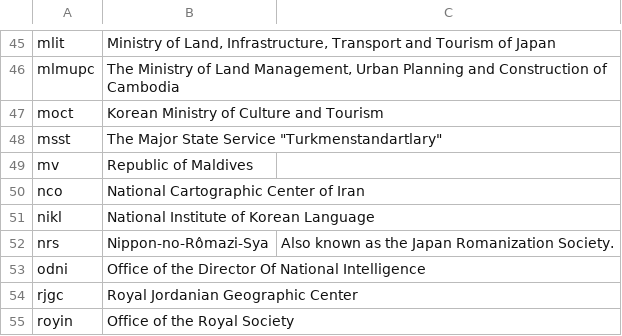
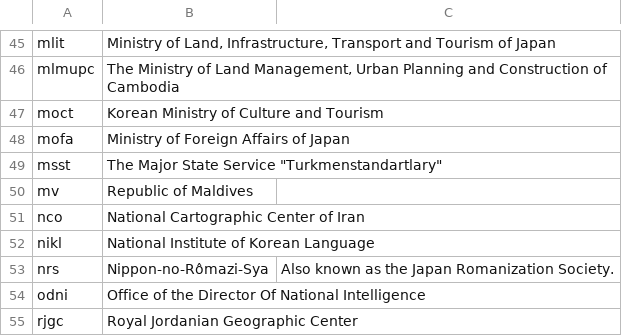
Before and after one commit to CalConnect/csd-transcription-systems, a CSV file: sources/data/authority-codes.csv, drawn as a sheet; only a part is shown, gaps mark what is left out; the shorter side is filled out with more unchanged rows.

```diff
--- a/sources/data/authority-codes.csv
+++ b/sources/data/authority-codes.csv
@@ -47,2 +47,3 @@ mlmupc,"The Ministry of Land Management, Urban Planning and Construction of Camb
 moct,Korean Ministry of Culture and Tourism,
+mofa,Ministry of Foreign Affairs of Japan,
 msst,"The Major State Service ""Turkmenstandartlary""",
```
Also changed, not shown: sources/data/codes.csv, 1 other file.
